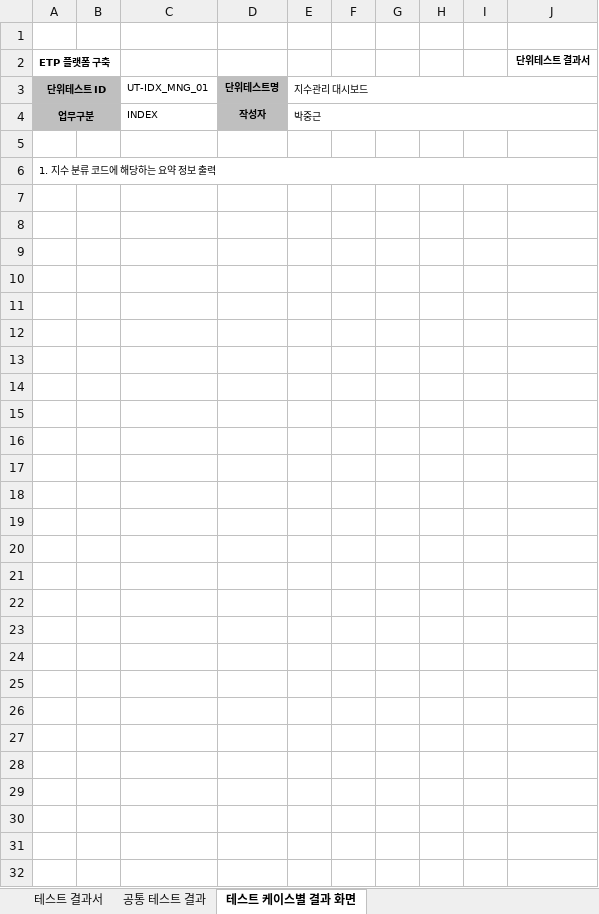
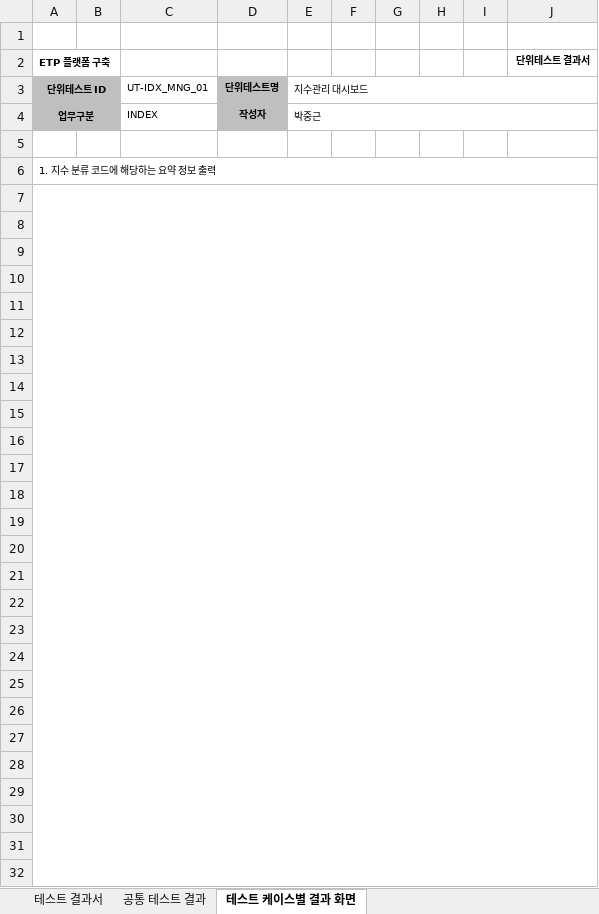
Before and after one commit to daeguk/kc_etp, an Excel workbook: etc/doc/단위테스트결과서/단위테스트결과서(UT-IDX-MNG-01).xlsx, sheet 테스트 케이스별 결과 화면, drawn as a sheet; only a part is shown; values as stored, in another font and other column widths than the file's, no borders; charts and pictures not drawn; the diff names each change by its address in the sheet, - before the commit and + after, or states it on an @@ line.

```diff
--- a/etc/doc/단위테스트결과서/단위테스트결과서(UT-IDX-MNG-01).xlsx (sheet 테스트 케이스별 결과 화면)
+++ b/etc/doc/단위테스트결과서/단위테스트결과서(UT-IDX-MNG-01).xlsx (sheet 테스트 케이스별 결과 화면)
+A7:J33 merged
```
Also changed, not shown: sheet 테스트 결과서, charts or pictures, 1 other file.
